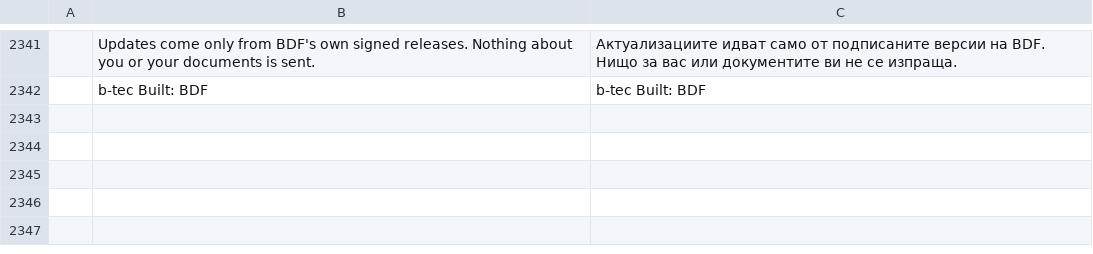
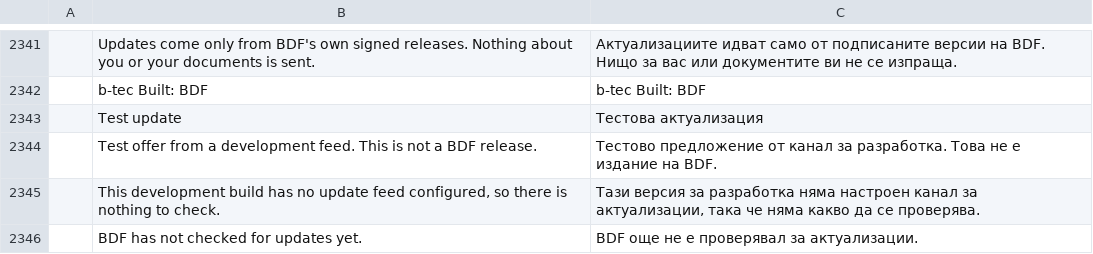
Before and after one commit to btecme/bdf, a TSV file: crates/ui-egui/src/i18n/bg.tsv, drawn as a sheet; only a part is shown, gaps mark what is left out; the diff names each change by its address in the sheet, - before the commit and + after, or states it on an @@ line.

```diff
--- a/crates/ui-egui/src/i18n/bg.tsv
+++ b/crates/ui-egui/src/i18n/bg.tsv
+row 2343:  | Test update | Тестова актуализация
+row 2344:  | Test offer from a development feed. This is not a BDF release. | Тестово предложение от канал за разработка. Това не е издание на BDF.
+row 2345:  | This development build has no update feed configured, so there is nothing to check. | Тази версия за разработка няма настроен канал за актуализации, така че няма какво да се проверява.
+row 2346:  | BDF has not checked for updates yet. | BDF още не е проверявал за актуализации.
```
Also changed, not shown: crates/ui-egui/src/i18n/el.tsv, crates/ui-egui/src/i18n/kk.tsv, 44 other files.
